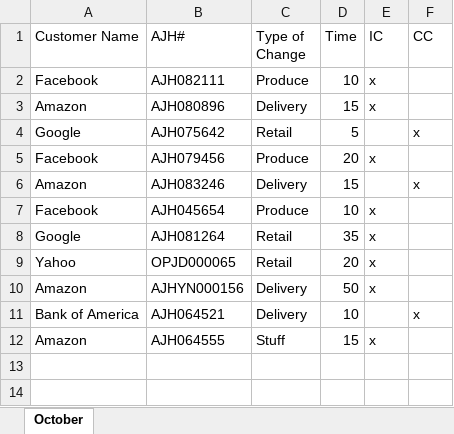
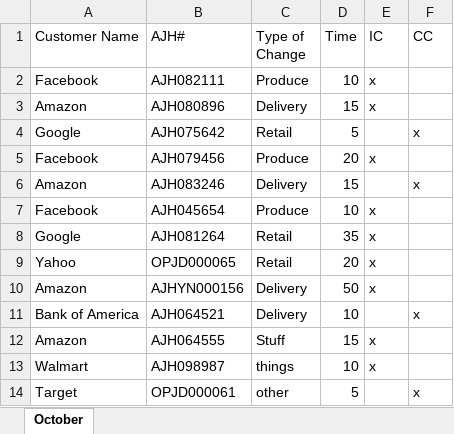
Before and after one commit to zacharygilliom/Excel-Hyperlinks, an Excel workbook: workbooks/Change Log.xlsx, sheet October, drawn as a sheet; values as stored, in another font and other column widths than the file's, no borders; the diff names each change by its address in the sheet, - before the commit and + after, or states it on an @@ line.

```diff
--- a/workbooks/Change Log.xlsx (sheet October)
+++ b/workbooks/Change Log.xlsx (sheet October)
+row 13: Walmart | AJH098987 | things | 10 | x
+row 14: Target | OPJD000061 | other | 5 |  | x
```
Also changed, not shown: 3 other files.
